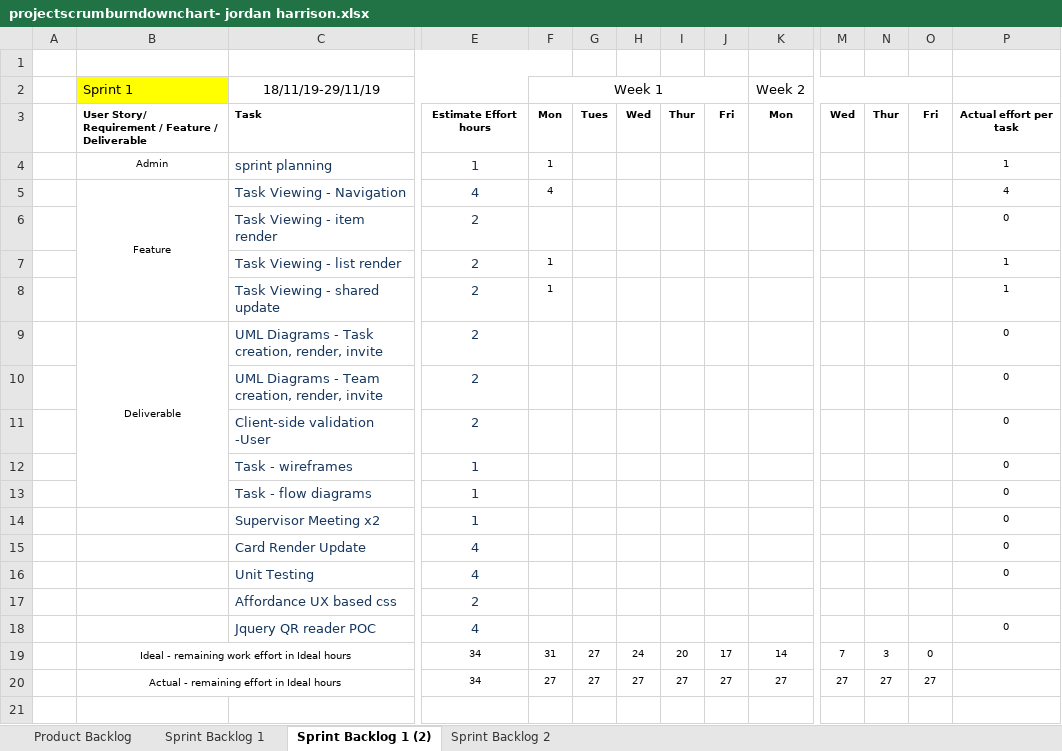
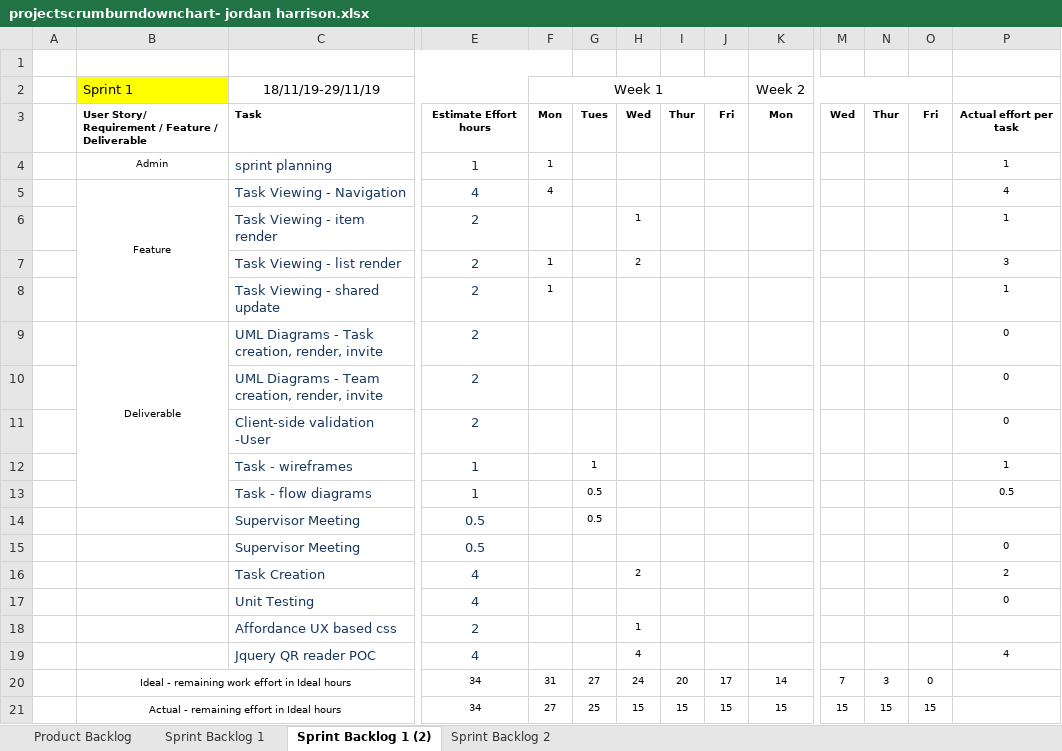
Before and after one commit to JayAitch/CI301, an Excel workbook: Planning Report/projectscrumburndownchart- jordan harrison.xlsx, sheet Sprint Backlog 1 (2), drawn as a sheet; only a part is shown, gaps mark what is left out; values as stored, in another font and other column widths than the file's, no borders; charts and pictures not drawn; removed rows and columns are numbered as before the commit, all else as after; rows hold the shown columns only; the diff names each change by its address in the sheet, - before the commit and + after, or states it on an @@ line.

```diff
--- a/Planning Report/projectscrumburndownchart- jordan harrison.xlsx (sheet Sprint Backlog 1 (2))
+++ b/Planning Report/projectscrumburndownchart- jordan harrison.xlsx (sheet Sprint Backlog 1 (2))
-H6: (empty)
+H6: 1
-P6: 0
+P6: 1
-H7: (empty)
+H7: 2
-P7: 1
+P7: 3
-G12: (empty)
+G12: 1
-P12: 0
+P12: 1
-G13: (empty)
+G13: 0.5
-P13: 0
+P13: 0.5
+row 14:  |  | Supervisor Meeting | 0.5 |  | 0.5
-C15 (18/11/19-29/11/19): Supervisor Meeting x2
+C15 (18/11/19-29/11/19): Supervisor Meeting
-E15: 1
+E15: 0.5
-row 15:  |  | Card Render Update | 4 |  |  |  |  |  |  |  |  |  | 0
+row 16:  |  | Task Creation | 4 |  |  | 2 |  |  |  |  |  |  | 2
-H18: (empty)
+H18: 1
-H19: (empty)
+H19: 4
-P19: 0
+P19: 4
-row 20:  | Actual - remaining effort in Ideal hours |  | 34 | 27 | 27 | 27 | 27 | 27 | 27 | 27 | 27 | 27
+row 21:  | Actual - remaining effort in Ideal hours |  | 34 | 27 | 25 | 15 | 15 | 15 | 15 | 15 | 15 | 15
```
Also changed, not shown: formulas that keep their value, charts or pictures, Planning Report/application sprint planner sprint1 18.11.19.xlsx, 11 other files.
